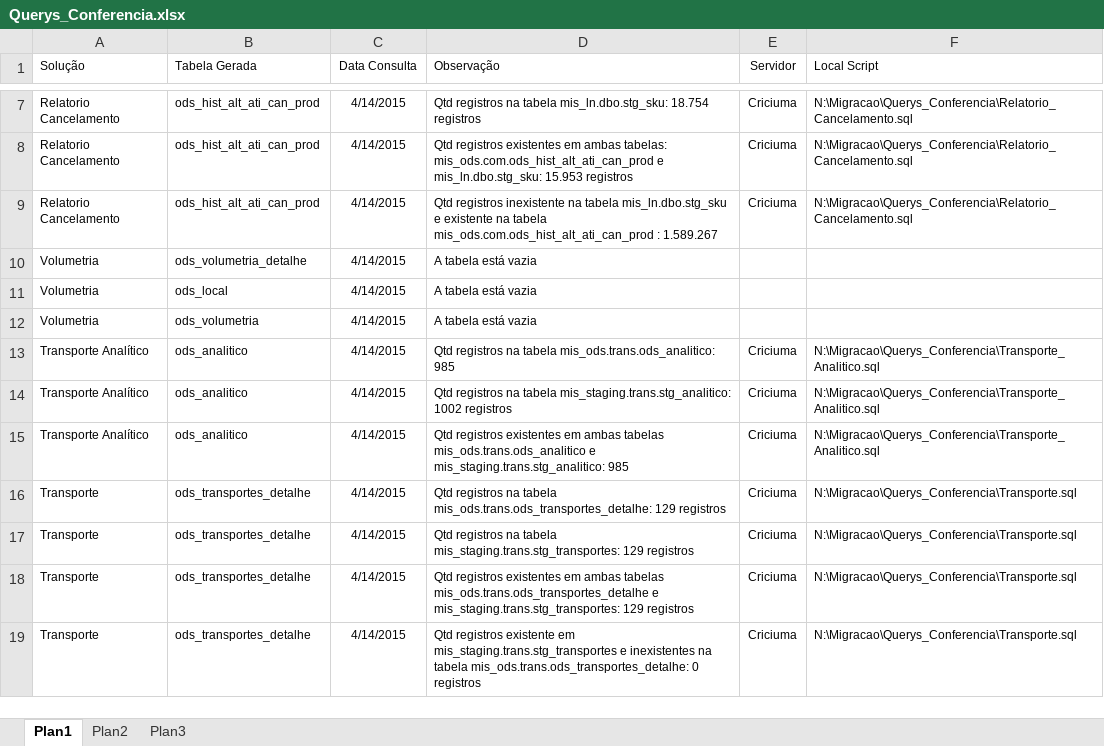
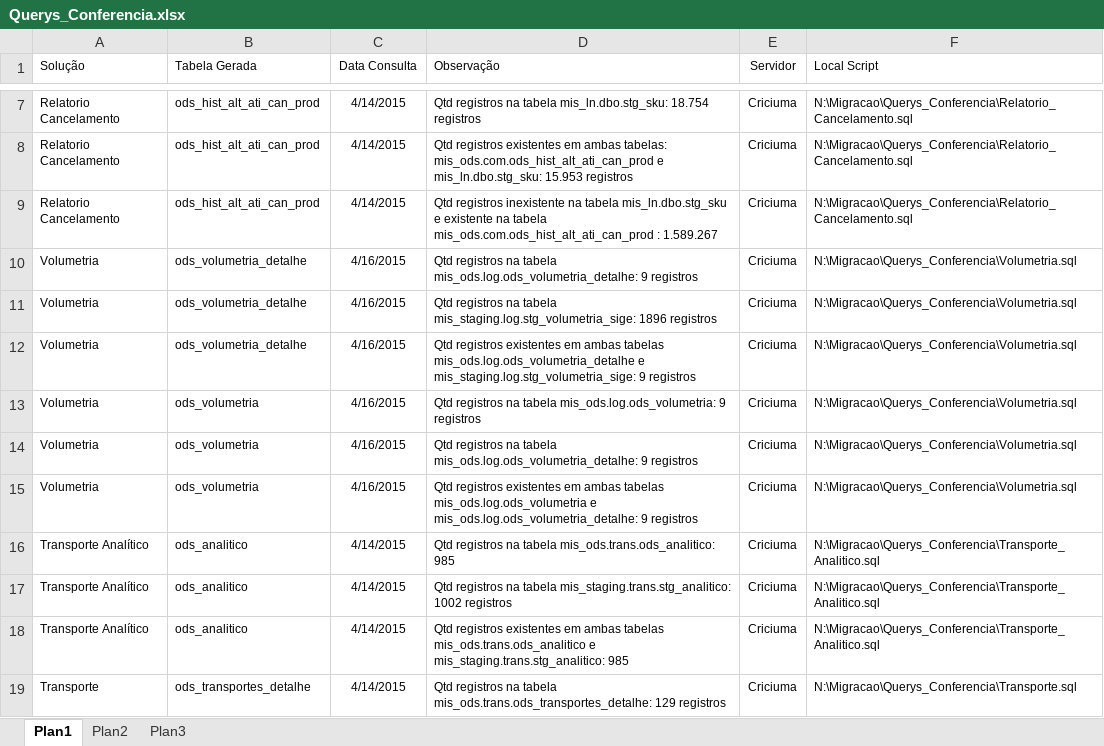
Before and after one commit to patricknaka/Nova, an Excel workbook: Querys_Conferencia/Querys_Conferencia.xlsx, sheet Plan1, drawn as a sheet; only a part is shown, gaps mark what is left out; the shorter side is filled out with more unchanged rows; values as stored, in another font and other column widths than the file's, no borders; table styles not drawn; addresses are those after the commit; the diff covers the shown part only; the diff names each change by its address in the sheet, - before the commit and + after, or states it on an @@ line.

Commit message:
Querys de Conferência

```diff
--- a/Querys_Conferencia/Querys_Conferencia.xlsx (sheet Plan1)
+++ b/Querys_Conferencia/Querys_Conferencia.xlsx (sheet Plan1)
-C10 (Data Consulta): 4/14/2015
+C10 (Data Consulta): 4/16/2015
-D10 (Observação): A tabela está vazia
+D10 (Observação): Qtd registros na tabela mis_ods.log.ods_volumetria_detalhe: 9 registros
-E10 (Servidor): (empty)
+E10 (Servidor): Criciuma
-F10 (Local Script): (empty)
+F10 (Local Script): N:\Migracao\Querys_Conferencia\Volumetria.sql
+row 11: Volumetria | ods_volumetria_detalhe | 4/16/2015 | Qtd registros na tabela mis_staging.log.stg_volumetria_sige: 1896 registros | Criciuma | N:\Migracao\Querys_Conferencia\Volumetria.sql
+row 12: Volumetria | ods_volumetria_detalhe | 4/16/2015 | Qtd registros existentes em ambas tabelas mis_ods.log.ods_volumetria_detalhe e mis_staging.log.stg_volumetria_sige: 9 registros | Criciuma | N:\Migracao\Querys_Conferencia\Volumetria.sql
-B13 (Tabela Gerada): ods_local
+B13 (Tabela Gerada): ods_volumetria
-C13:C14 (Data Consulta): 4/14/2015
+C13:C14 (Data Consulta): 4/16/2015
-D13 (Observação): A tabela está vazia
+D13 (Observação): Qtd registros na tabela mis_ods.log.ods_volumetria: 9 registros
-E13:E14 (Servidor): (empty)
+E13:E14 (Servidor): Criciuma
-F13:F14 (Local Script): (empty)
+F13:F14 (Local Script): N:\Migracao\Querys_Conferencia\Volumetria.sql
-D14 (Observação): A tabela está vazia
+D14 (Observação): Qtd registros na tabela mis_ods.log.ods_volumetria_detalhe: 9 registros
+row 15: Volumetria | ods_volumetria | 4/16/2015 | Qtd registros existentes em ambas tabelas mis_ods.log.ods_volumetria e mis_ods.log.ods_volumetria_detalhe: 9 registros | Criciuma | N:\Migracao\Querys_Conferencia\Volumetria.sql
```
Also changed, not shown: 32 added rows elsewhere in this sheet, sheet Plan3.
